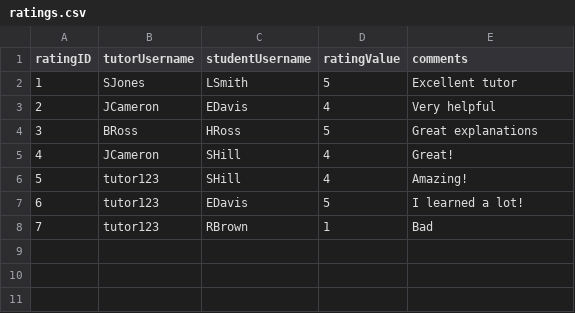
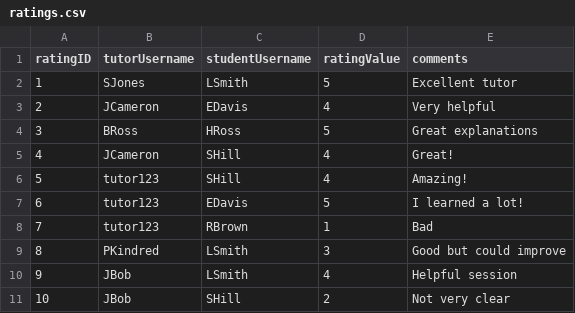
Before and after one commit to sarahh1201/EduConnect, a CSV file: v1/data/ratings.csv, drawn as a sheet; the diff names each change by its address in the sheet, - before the commit and + after, or states it on an @@ line.

```diff
--- a/v1/data/ratings.csv
+++ b/v1/data/ratings.csv
+row 9: 8 | PKindred | LSmith | 3 | Good but could improve
+row 10: 9 | JBob | LSmith | 4 | Helpful session
+row 11: 10 | JBob | SHill | 2 | Not very clear
```
Also changed, not shown: v1/data/requests.csv, v1/data/user.csv, 8 other files.
